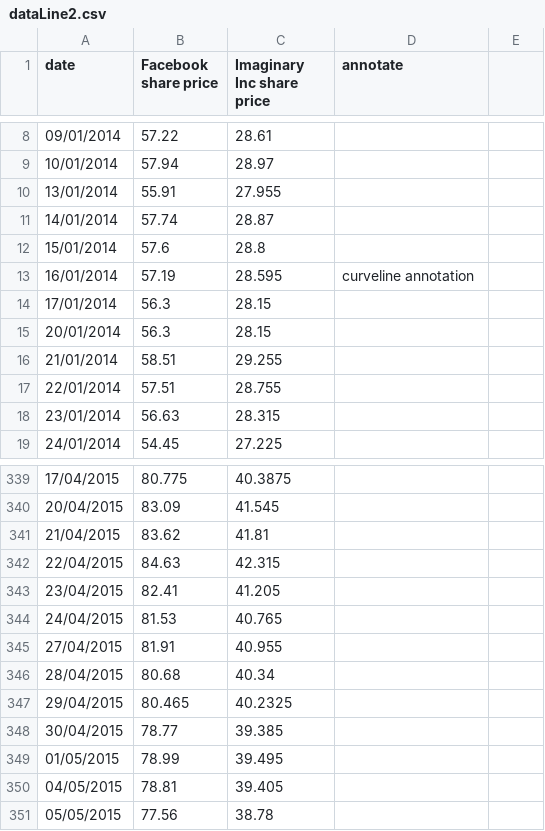
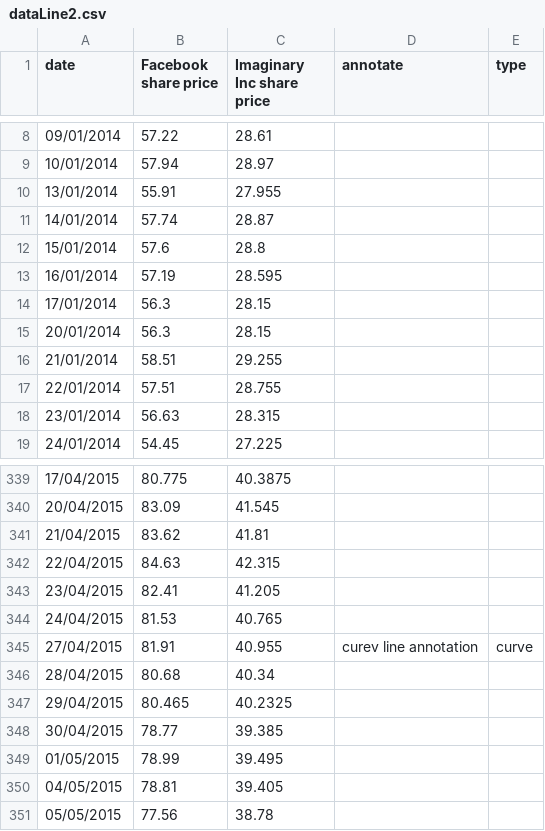
Before and after one commit to ft-interactive/visual-vocabulary-templates, a CSV file: column-line-timeline/dataLine2.csv, drawn as a sheet; only a part is shown, gaps mark what is left out; the diff names each change by its address in the sheet, - before the commit and + after, or states it on an @@ line.

Commit message:
Call annotations

```diff
--- a/column-line-timeline/dataLine2.csv
+++ b/column-line-timeline/dataLine2.csv
-E1: (empty)
+E1: type
-D13 (annotate): curveline annotation
+D13 (annotate): (empty)
-D345 (annotate): (empty)
+D345 (annotate): curev line annotation
-E345 (type): (empty)
+E345 (type): curve
```
Also changed, not shown: 2 other files.
